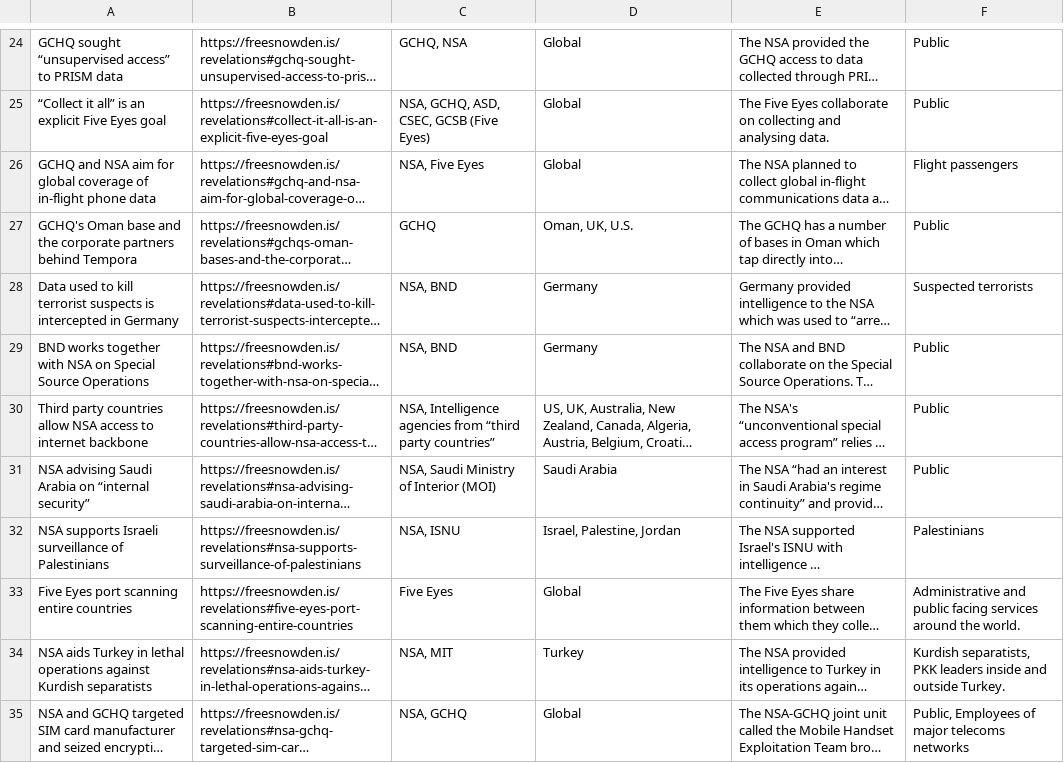
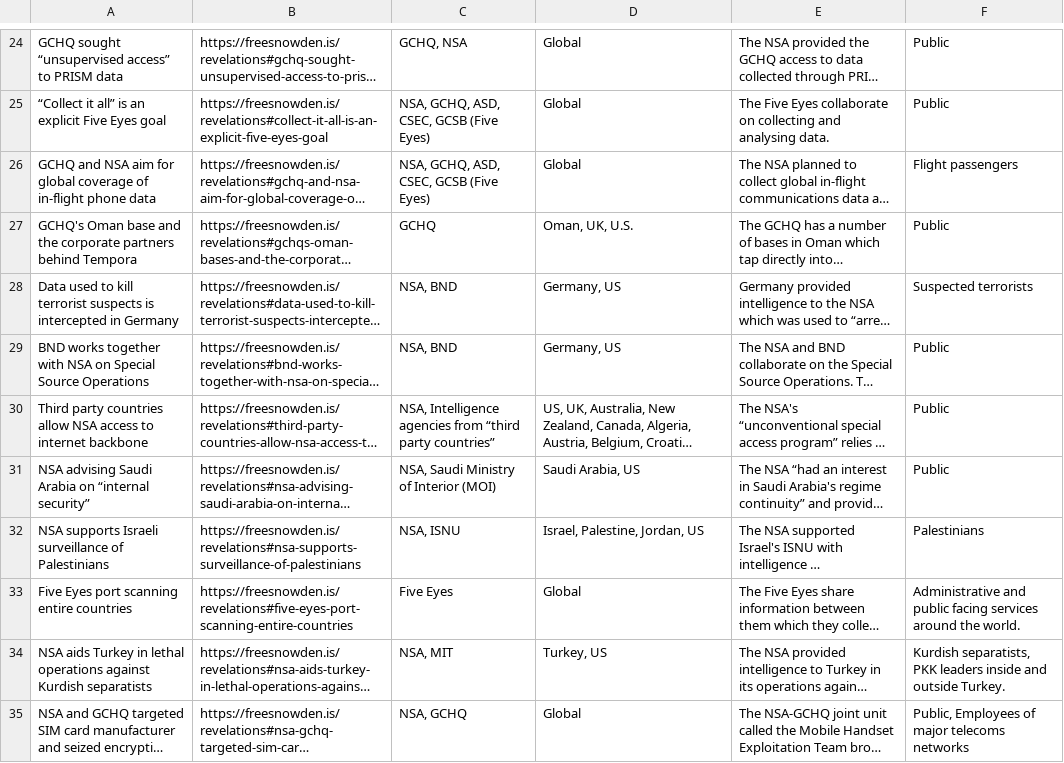
Before and after one commit to surveillance-without-borders/surveillance-without-borders, a CSV file: app/data/CollaborationINT.csv, drawn as a sheet; only a part is shown, gaps mark what is left out; long unchanged cells end in …; the diff covers the shown part only; the diff names each change by its address in the sheet, - before the commit and + after, or states it on an @@ line.

```diff
--- a/app/data/CollaborationINT.csv
+++ b/app/data/CollaborationINT.csv
-C26: NSA, Five Eyes
+C26: NSA, GCHQ, ASD, CSEC, GCSB (Five Eyes)
-D28:D29: Germany
+D28:D29: Germany, US
-D31: Saudi Arabia
+D31: Saudi Arabia, US
-D32: Israel, Palestine, Jordan
+D32: Israel, Palestine, Jordan, US
-D34: Turkey
+D34: Turkey, US
```
Also changed, not shown: 15 edited cells elsewhere in this file, app/data/CollaborationIAC.csv, app/data/Corporations.csv, 2 other files.
